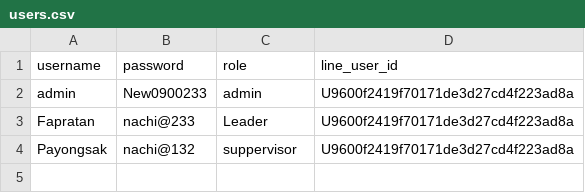
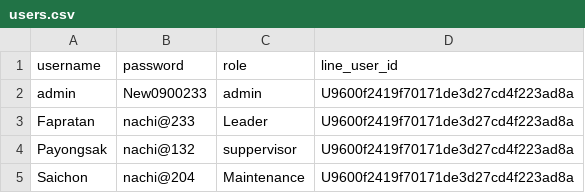
Before and after one commit to Fapratan4587/NFTTFAC4, a CSV file: users.csv, drawn as a sheet.

Commit message:
Update users.csv

```diff
--- a/users.csv
+++ b/users.csv
@@ -4 +4,2 @@ Fapratan,nachi@233,Leader,U9600f2419f70171de3d27cd4f223ad8a
 Payongsak,nachi@132,suppervisor,U9600f2419f70171de3d27cd4f223ad8a
+Saichon,nachi@204,Maintenance,U9600f2419f70171de3d27cd4f223ad8a
```
